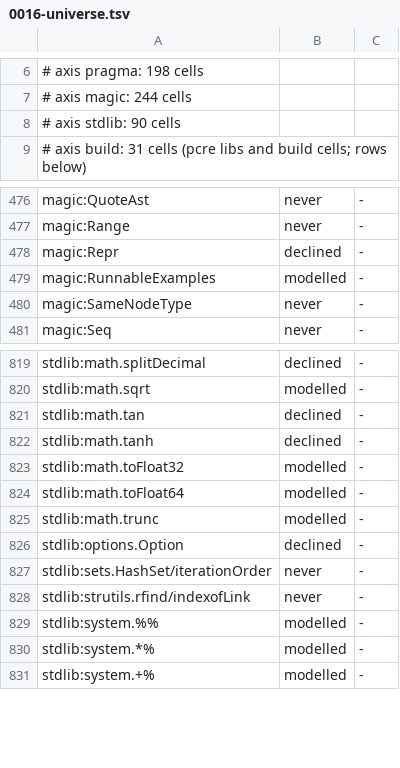
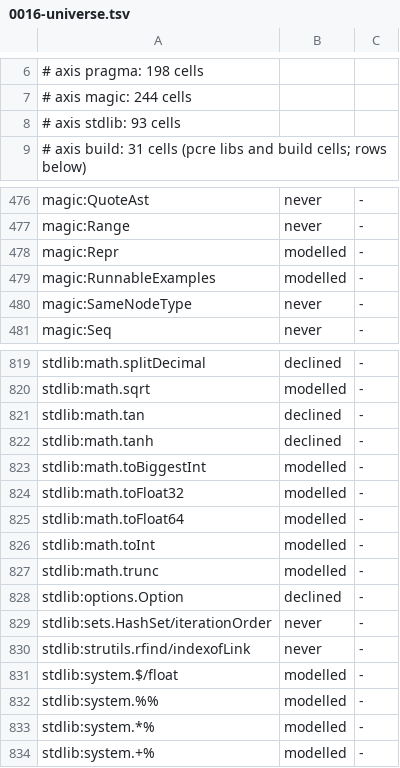
Before and after one commit to coreyleavitt/nelli, a TSV file: docs/rfc/0016-universe.tsv, drawn as a sheet; only a part is shown, gaps mark what is left out.

Commit message:
Model the remaining declined stdlib magics (PRC-35)
toInt and toBiggestInt round half away from zero through the
round-to-nearest-even add, and are exact. `$` of a float is exact on NaN,
the infinities, the zeros and integral values up to 2^53 (2^24 for
float32), and declines elsewhere: a dyadic was measured out of the check
budget (53 s for one pin at one fractional bit). repr of an integer or a
float is its `$`, and of a char the quoted, escaped char. repr of a string
is exact when no byte of it is escaped (32..126 but `"` and `\`), the
string between quotes; any other string declines with feUnsupportedOp,
since the escapes under str.replace_all were `unknown` even for one byte.
`$` of an enum value no member has is "", and `$bool` is pinned.

A user `=dup` that is not the plain copy no longer declines every read.
An explicit `=dup` call walks the hook and a let/var copy is the plain
copy. The route proof holds such a hook back until every routine is read,
then checks each sink position a value of its type reaches: a sink formal,
an object constructor field, a tuple, array, table or seq literal element,
a yield. A position whose source is a local declared with a fresh value,
never read again in the routine, outside any loop or nested routine, and
never under addr, reassigned or in a defer or finally is the move, which
the walk models by passing the value. Any other position declines the read
with feGlobalRouteUnproved and names the site. The value of a field in an
object constructor or a named tuple is matched through its `f: a` pair, so
a constructor field on its source's last read is the move. Modelling the
hook at a sink position read afterwards is filed as PRC-44.

magic:Dup and magic:Repr are partial rows, and tsymex_0016_k4b_cells pins
each on the shape it declines on (a sink read afterwards; repr of a seq).
The universe ledger gains the new stdlib cells, ids.txt lists PRC-44 in
place of PRC-35, and the route proof's compile-time copies are vars so the
VM does not alias them. The new scope `case n.kind in dupScan` (dsl_parser)
descends into every node kind it does not list, so its reads and sink
positions are still collected; it joins census.txt as a transparent
traversal, and the census.txt ceiling rises from 48 to 49 for it.
PRC-35 and PRC-43 are closed.

Walker 414 -> 416.

```diff
--- a/docs/rfc/0016-universe.tsv
+++ b/docs/rfc/0016-universe.tsv
@@ -7,3 +7,3 @@
 # axis magic: 244 cells
-# axis stdlib: 90 cells
+# axis stdlib: 93 cells
 # axis build: 31 cells (pcre libs and build cells; rows below)
@@ -477,3 +477,3 @@ magic:QuoteAst	never	-
 magic:Range	never	-
-magic:Repr	declined	-
+magic:Repr	modelled	-
 magic:RunnableExamples	modelled	-
@@ -822,4 +822,6 @@ stdlib:math.tan	declined	-
 stdlib:math.tanh	declined	-
+stdlib:math.toBiggestInt	modelled	-
 stdlib:math.toFloat32	modelled	-
 stdlib:math.toFloat64	modelled	-
+stdlib:math.toInt	modelled	-
 stdlib:math.trunc	modelled	-
@@ -828,2 +830,3 @@ stdlib:sets.HashSet/iterationOrder	never	-
 stdlib:strutils.rfind/indexofLink	never	-
+stdlib:system.$/float	modelled	-
 stdlib:system.%%	modelled	-
```
Also changed, not shown: 15 other files.
